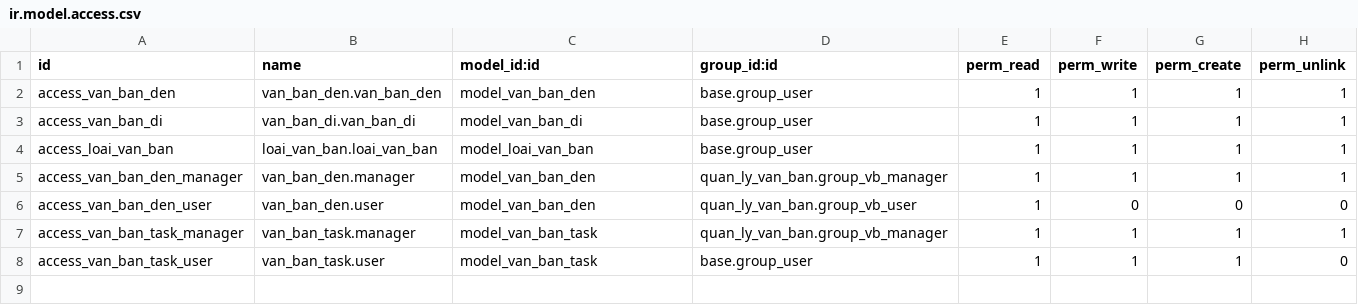
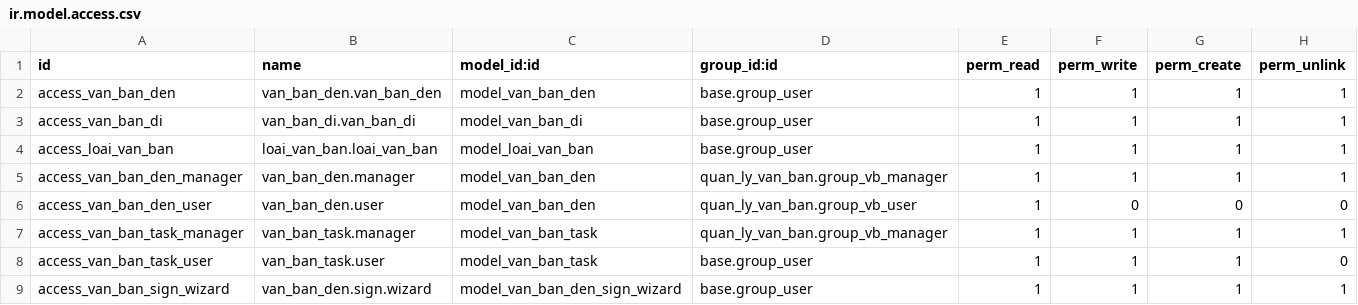
Before and after one commit to lamngoctuu18/TTDN-16-01-N6, a CSV file: addons/quan_ly_van_ban/security/ir.model.access.csv, drawn as a sheet.

```diff
--- a/addons/quan_ly_van_ban/security/ir.model.access.csv
+++ b/addons/quan_ly_van_ban/security/ir.model.access.csv
@@ -8 +8,2 @@ access_van_ban_task_manager,van_ban_task.manager,model_van_ban_task,quan_ly_van_
 access_van_ban_task_user,van_ban_task.user,model_van_ban_task,base.group_user,1,1,1,0
+access_van_ban_sign_wizard,van_ban_den.sign.wizard,model_van_ban_den_sign_wizard,base.group_user,1,1,1,1
```
Also changed, not shown: addons/dnu_meeting_asset/security/ir.model.access.csv, 30 other files.
